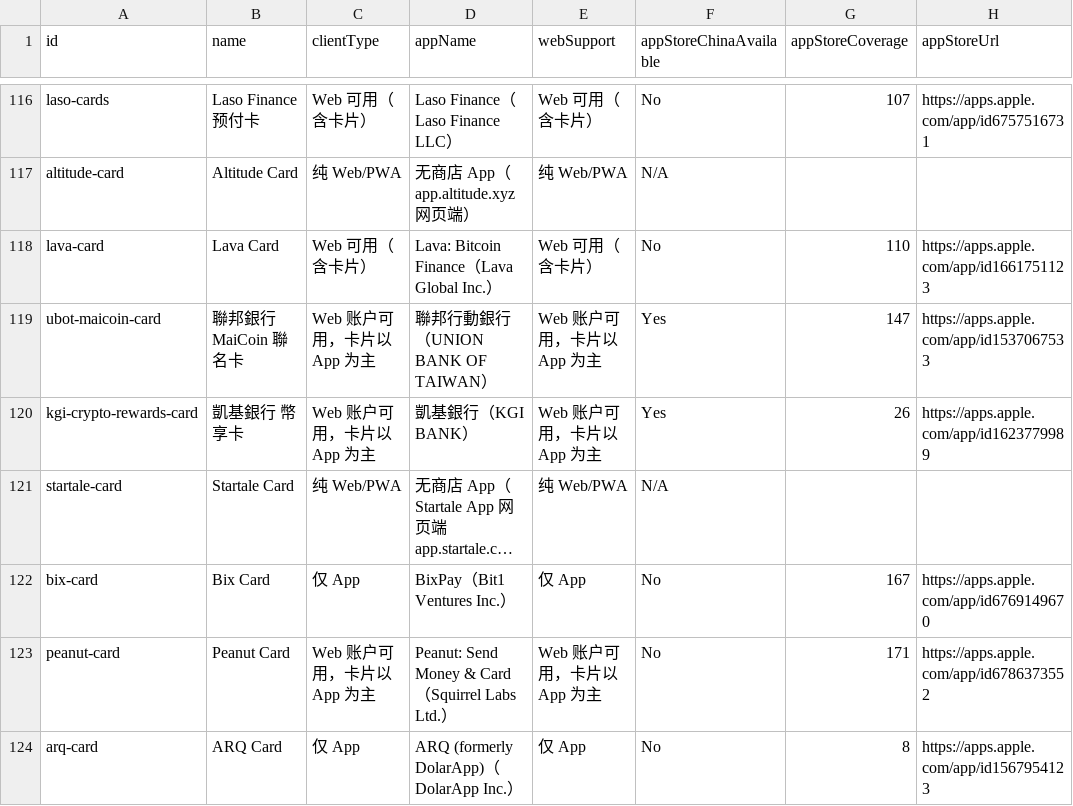
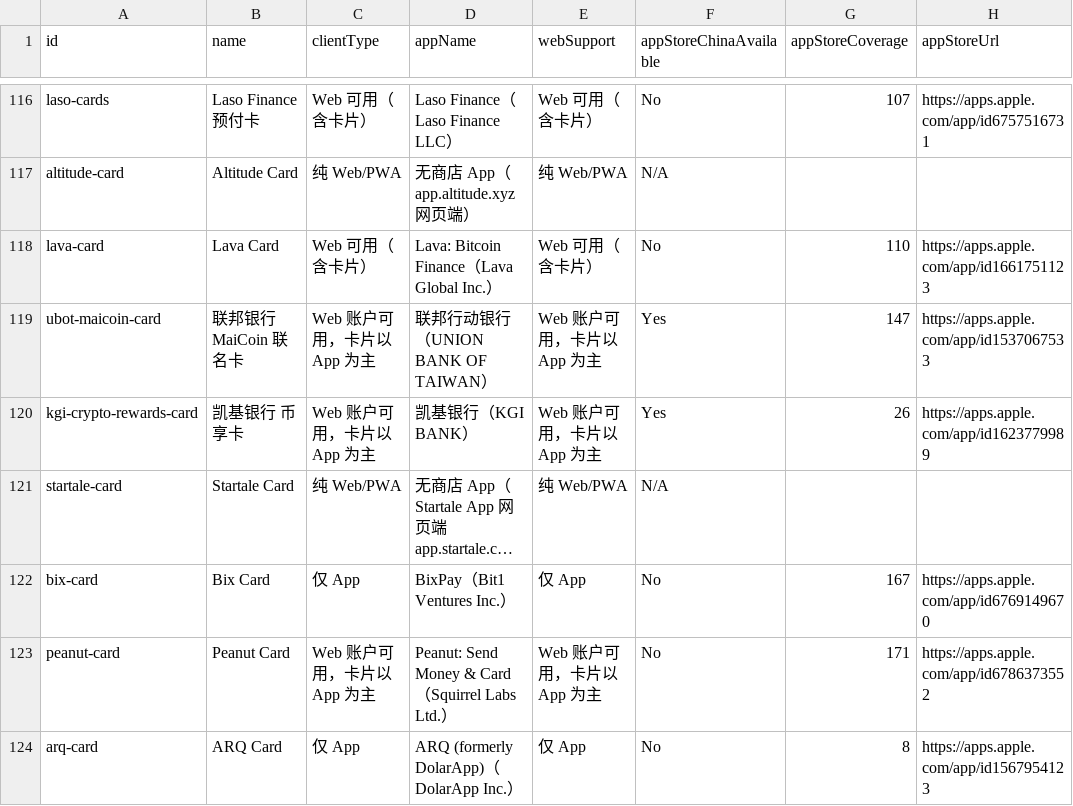
Before and after one commit to liam1024-tech/awesome-crypto-cards, a CSV file: data/app-privacy-matrix.csv, drawn as a sheet; only a part is shown, gaps mark what is left out; long unchanged cells end in …; the diff names each change by its address in the sheet, - before the commit and + after, or states it on an @@ line.

Commit message:
chore(sync): update datasets with simplified card names and metadata (2026-10-15)

```diff
--- a/data/app-privacy-matrix.csv
+++ b/data/app-privacy-matrix.csv
-B119 (name): 聯邦銀行 MaiCoin 聯名卡
+B119 (name): 联邦银行 MaiCoin 联名卡
-D119 (appName): 聯邦行動銀行（UNION BANK OF TAIWAN）
+D119 (appName): 联邦行动银行（UNION BANK OF TAIWAN）
-B120 (name): 凱基銀行 幣享卡
+B120 (name): 凯基银行 币享卡
-D120 (appName): 凱基銀行（KGI BANK）
+D120 (appName): 凯基银行（KGI BANK）
```
Also changed, not shown: data/card-changelogs.csv, data/payment-compatibility.csv, 5 other files.
